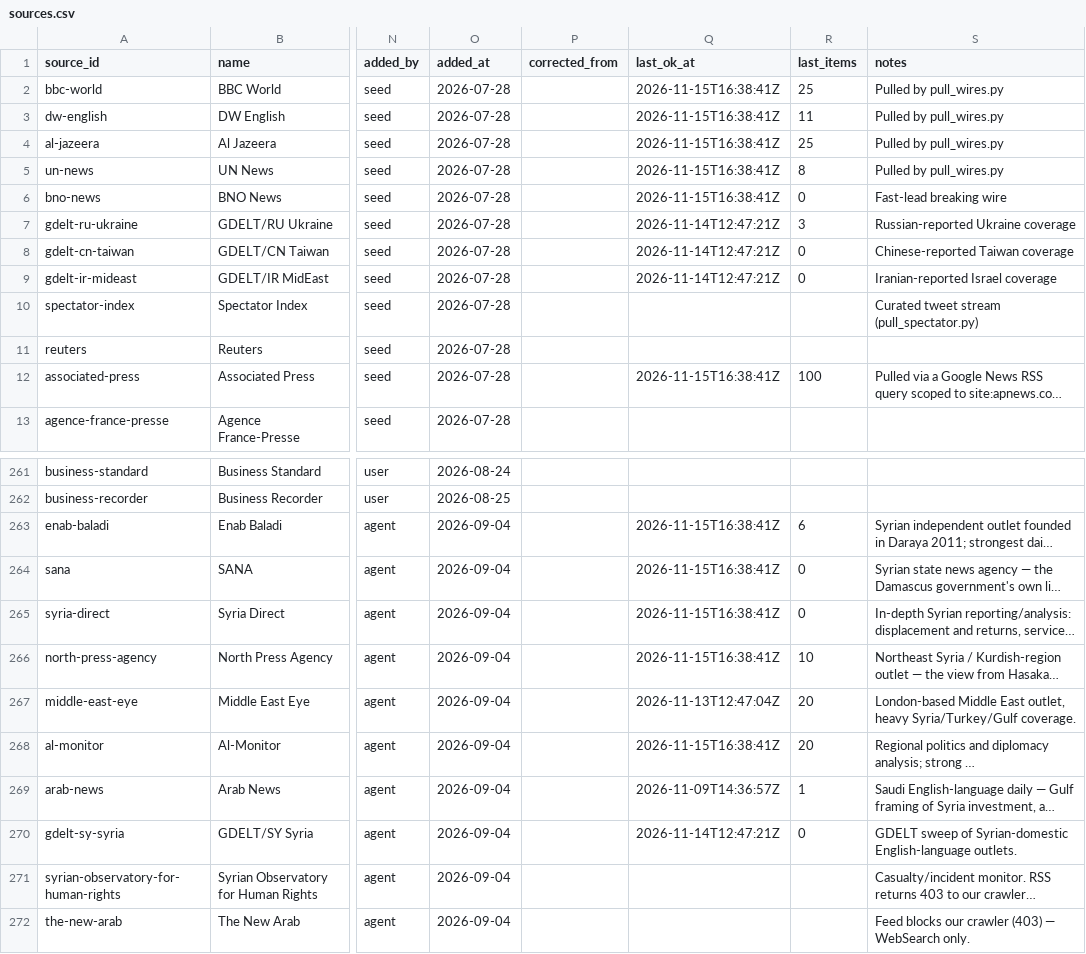
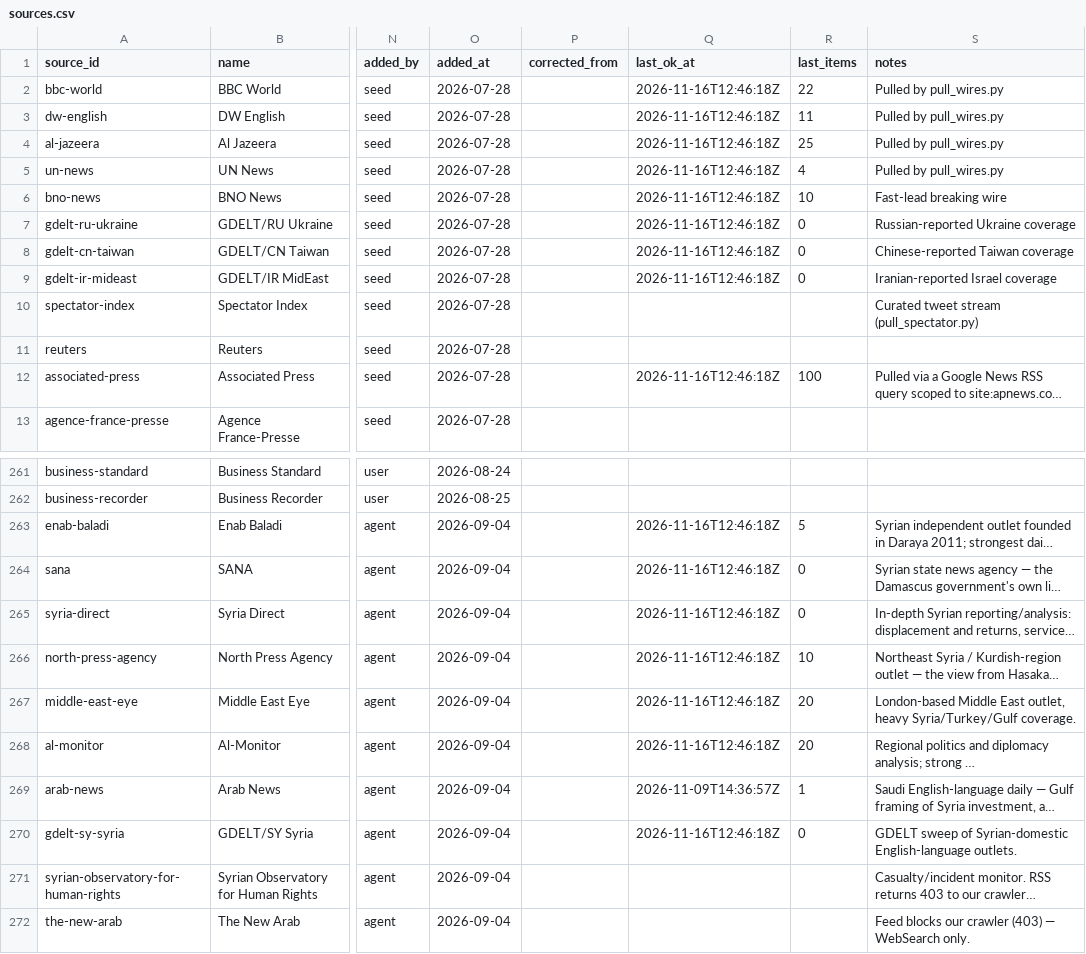
Before and after one commit to chiragr5241/Geopolitics, a CSV file: data/sources.csv, drawn as a sheet; only a part is shown, gaps mark what is left out; long unchanged cells end in …; the diff covers the shown part only; the diff names each change by its address in the sheet, - before the commit and + after, or states it on an @@ line.

```diff
--- a/data/sources.csv
+++ b/data/sources.csv
-Q2:Q6 (last_ok_at): 2026-11-15T16:38:41Z
+Q2:Q6 (last_ok_at): 2026-11-16T12:46:18Z
-R2 (last_items): 25
+R2 (last_items): 22
-R5 (last_items): 8
+R5 (last_items): 4
-R6 (last_items): 0
+R6 (last_items): 10
-Q7:Q9 (last_ok_at): 2026-11-14T12:47:21Z
+Q7:Q9 (last_ok_at): 2026-11-16T12:46:18Z
-R7 (last_items): 3
+R7 (last_items): 0
-Q12 (last_ok_at): 2026-11-15T16:38:41Z
+Q12 (last_ok_at): 2026-11-16T12:46:18Z
-Q263:Q266 (last_ok_at): 2026-11-15T16:38:41Z
+Q263:Q266 (last_ok_at): 2026-11-16T12:46:18Z
-R263 (last_items): 6
+R263 (last_items): 5
-Q267 (last_ok_at): 2026-11-13T12:47:04Z
+Q267 (last_ok_at): 2026-11-16T12:46:18Z
-Q268 (last_ok_at): 2026-11-15T16:38:41Z
+Q268 (last_ok_at): 2026-11-16T12:46:18Z
-Q270 (last_ok_at): 2026-11-14T12:47:21Z
+Q270 (last_ok_at): 2026-11-16T12:46:18Z
```
Also changed, not shown: 7 edited cells elsewhere in this file, data/incidents.csv, data/raw_data/wire_raw.csv, 4 other files.
